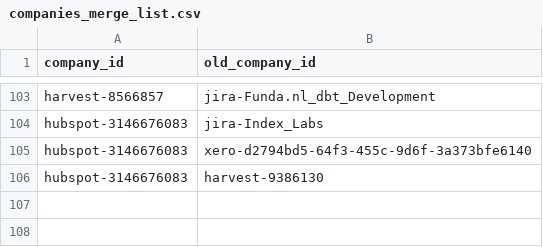
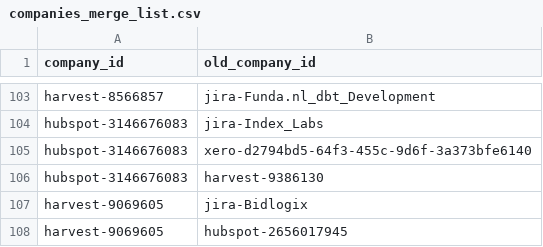
Before and after one commit to rittmananalytics/ra_data_warehouse, a CSV file: data/companies_merge_list.csv, drawn as a sheet; only a part is shown, gaps mark what is left out; the diff names each change by its address in the sheet, - before the commit and + after, or states it on an @@ line.

```diff
--- a/data/companies_merge_list.csv
+++ b/data/companies_merge_list.csv
+row 107: harvest-9069605 | jira-Bidlogix
+row 108: harvest-9069605 | hubspot-2656017945
```
Also changed, not shown: 12 other files.
